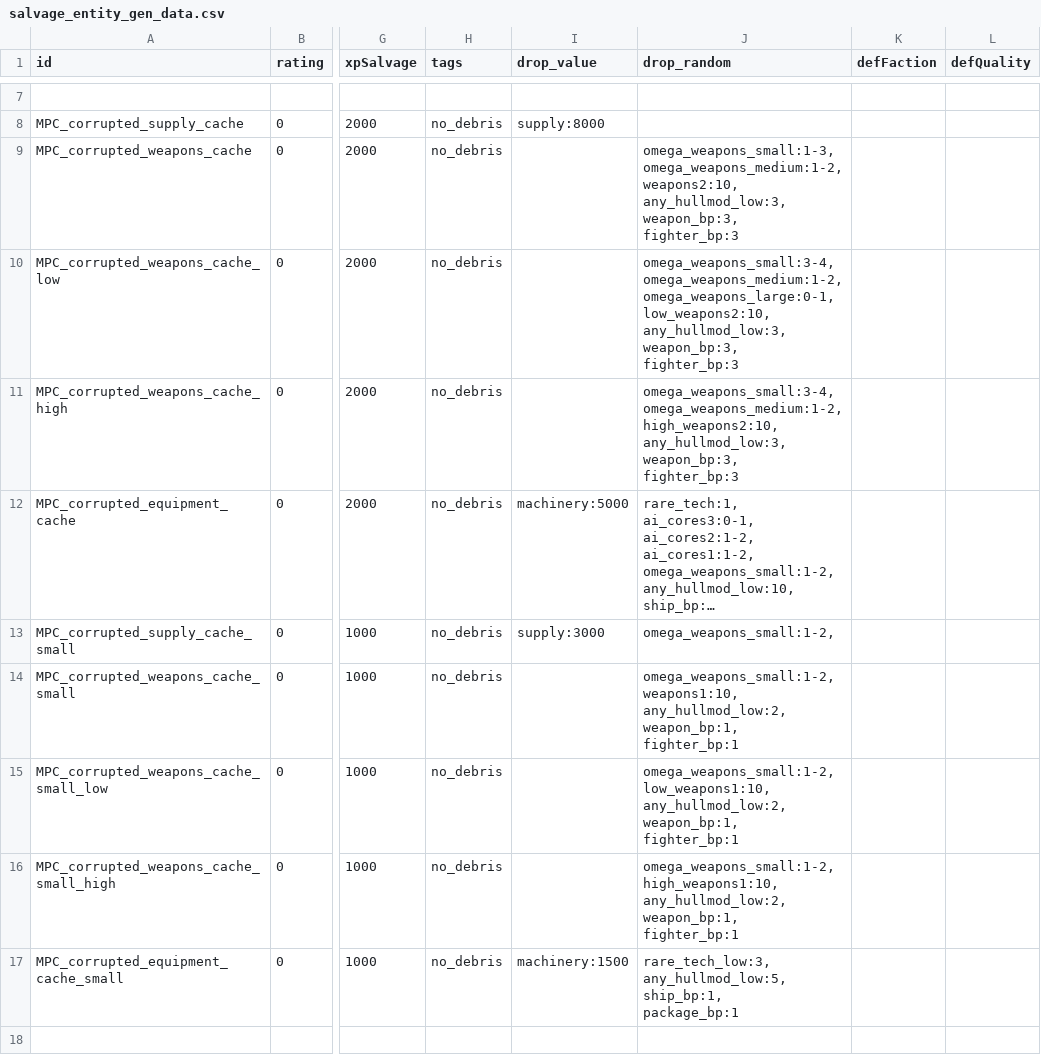
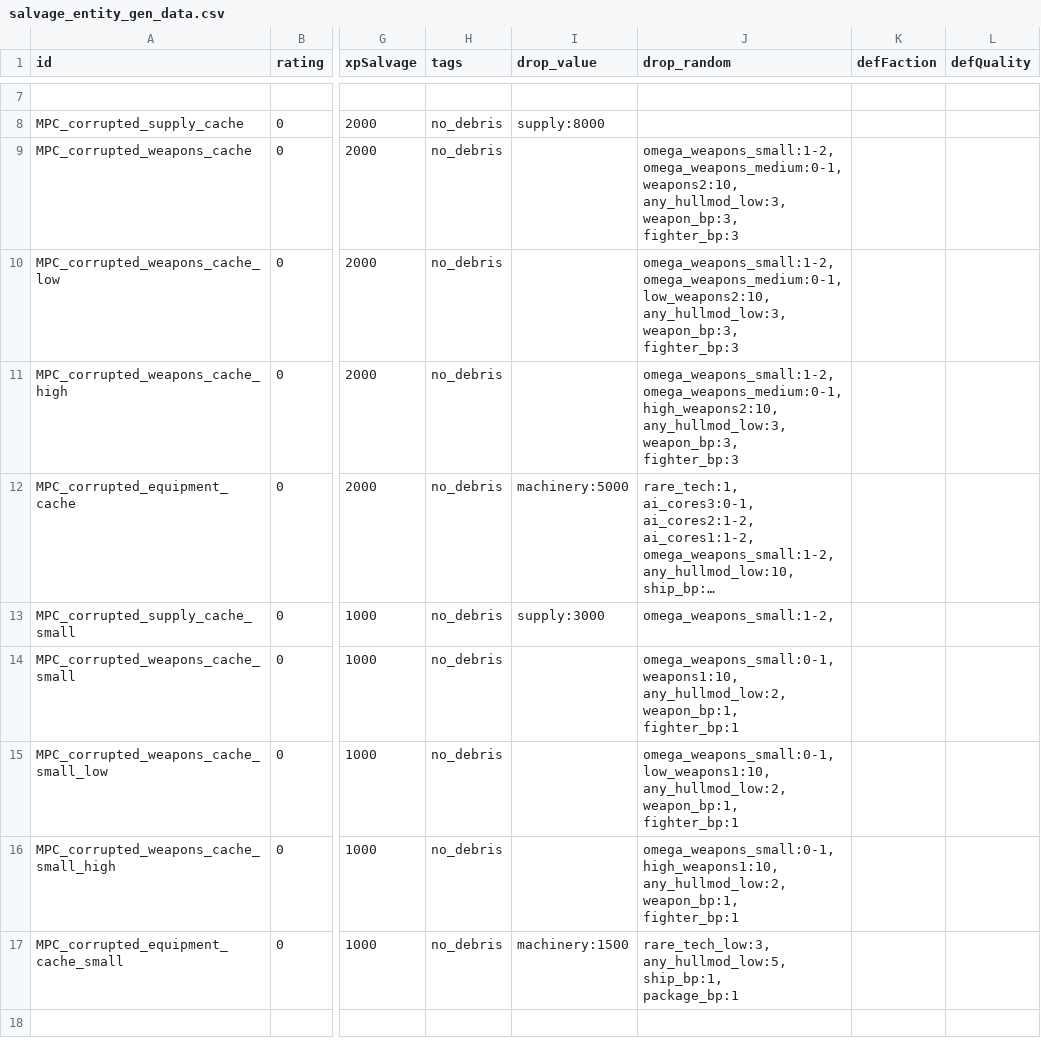
Before and after one commit to nikothedude/MorePlanetaryConditions, a CSV file: data/campaign/procgen/salvage_entity_gen_data.csv, drawn as a sheet; only a part is shown, gaps mark what is left out; long unchanged cells end in …; ↵ is a line break in a cell; the diff covers the shown part only; the diff names each change by its address in the sheet, - before the commit and + after, or states it on an @@ line.

```diff
--- a/data/campaign/procgen/salvage_entity_gen_data.csv
+++ b/data/campaign/procgen/salvage_entity_gen_data.csv
-J9 (drop_random): omega_weapons_small:1-3, ↵ omega_weapons_medium:1-2, ↵ weapons2:10, ↵ any_hullmod_low:3,…
+J9 (drop_random): omega_weapons_small:1-2, ↵ omega_weapons_medium:0-1, ↵ weapons2:10, ↵ any_hullmod_low:3,…
-J10 (drop_random): omega_weapons_small:3-4, ↵ omega_weapons_medium:1-2, ↵ omega_weapons_large:0-1, ↵ low_weapons2:10, ↵ any_hullmod_low:3,…
+J10 (drop_random): omega_weapons_small:1-2, ↵ omega_weapons_medium:0-1, ↵ low_weapons2:10, ↵ any_hullmod_low:3,…
-J11 (drop_random): omega_weapons_small:3-4, ↵ omega_weapons_medium:1-2, ↵ high_weapons2:10, ↵ any_hullmod_low:3,…
+J11 (drop_random): omega_weapons_small:1-2, ↵ omega_weapons_medium:0-1, ↵ high_weapons2:10, ↵ any_hullmod_low:3,…
-J14 (drop_random): omega_weapons_small:1-2, ↵ weapons1:10, ↵ any_hullmod_low:2,…
+J14 (drop_random): omega_weapons_small:0-1, ↵ weapons1:10, ↵ any_hullmod_low:2,…
-J15 (drop_random): omega_weapons_small:1-2, ↵ low_weapons1:10, ↵ any_hullmod_low:2,…
+J15 (drop_random): omega_weapons_small:0-1, ↵ low_weapons1:10, ↵ any_hullmod_low:2,…
-J16 (drop_random): omega_weapons_small:1-2, ↵ high_weapons1:10, ↵ any_hullmod_low:2,…
+J16 (drop_random): omega_weapons_small:0-1, ↵ high_weapons1:10, ↵ any_hullmod_low:2,…
```
Also changed, not shown: 4 edited cells elsewhere in this file, data/campaign/rules.csv, data/hulls/ship_data.csv, 32 other files.
